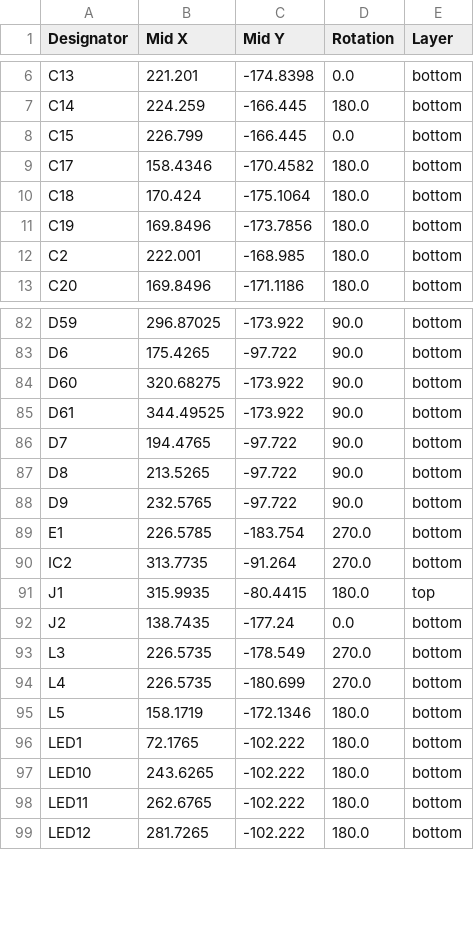
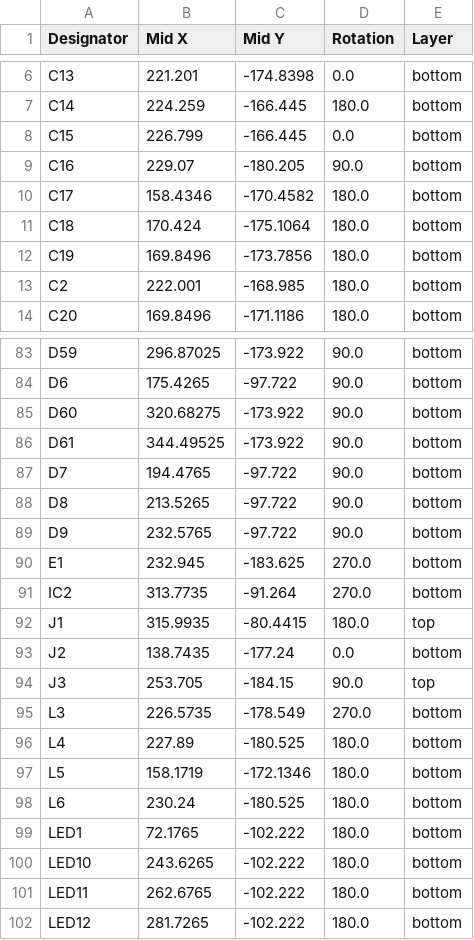
Before and after one commit to dac63701/60WKeyboard, a CSV file: production/positions.csv, drawn as a sheet; only a part is shown, gaps mark what is left out.

```diff
--- a/production/positions.csv
+++ b/production/positions.csv
@@ -8,2 +8,3 @@ C14,224.259,-166.445,180.0,bottom
 C15,226.799,-166.445,0.0,bottom
+C16,229.07,-180.205,90.0,bottom
 C17,158.4346,-170.4582,180.0,bottom
@@ -88,3 +89,3 @@ D8,213.5265,-97.722,90.0,bottom
 D9,232.5765,-97.722,90.0,bottom
-E1,226.5785,-183.754,270.0,bottom
+E1,232.945,-183.625,270.0,bottom
 IC2,313.7735,-91.264,270.0,bottom
@@ -92,5 +93,7 @@ J1,315.9935,-80.4415,180.0,top
 J2,138.7435,-177.24,0.0,bottom
+J3,253.705,-184.15,90.0,top
 L3,226.5735,-178.549,270.0,bottom
-L4,226.5735,-180.699,270.0,bottom
+L4,227.89,-180.525,180.0,bottom
 L5,158.1719,-172.1346,180.0,bottom
+L6,230.24,-180.525,180.0,bottom
 LED1,72.1765,-102.222,180.0,bottom
```
Also changed, not shown: production/bom.csv, production/designators.csv, 20 other files.
